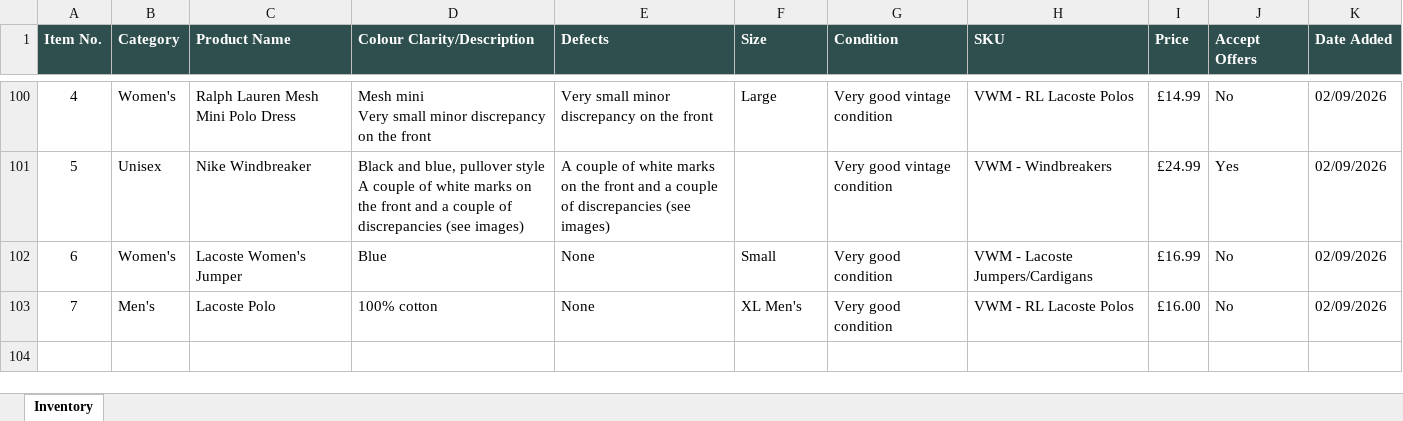
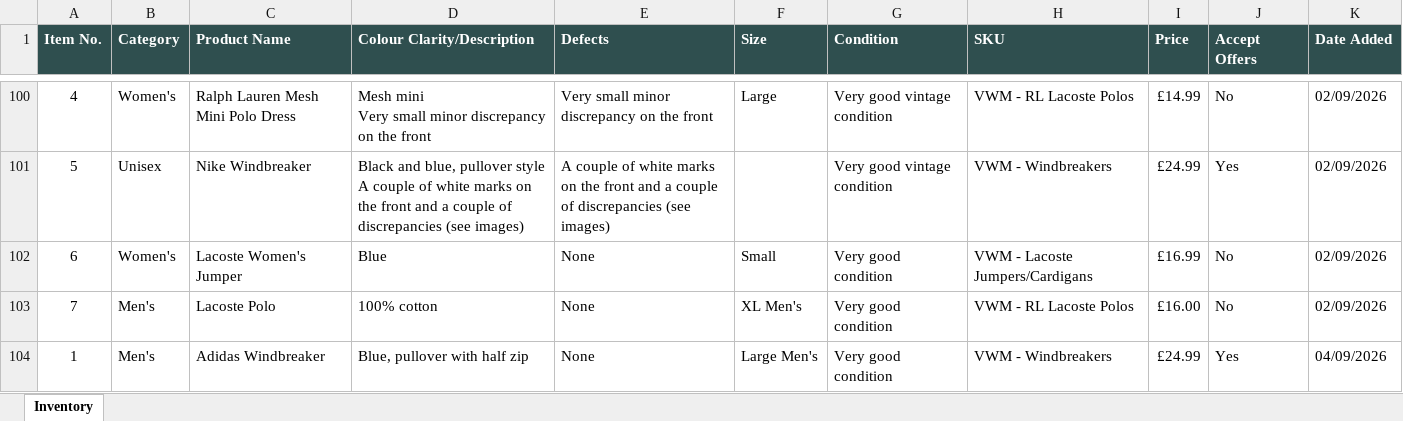
Before and after one commit to Mrwilson1882/Milltown-Archive, an Excel workbook: inventory.xlsx, sheet Inventory, drawn as a sheet; only a part is shown, gaps mark what is left out; values as stored, in another font and other column widths than the file's, no borders; the diff names each change by its address in the sheet, - before the commit and + after, or states it on an @@ line.

```diff
--- a/inventory.xlsx (sheet Inventory)
+++ b/inventory.xlsx (sheet Inventory)
+row 104: 1 | Men's | Adidas Windbreaker | Blue, pullover with half zip | None | Large Men's | Very good condition | VWM - Windbreakers | £24.99 | Yes | 04/09/2026
```
Also changed, not shown: 2 other files.
